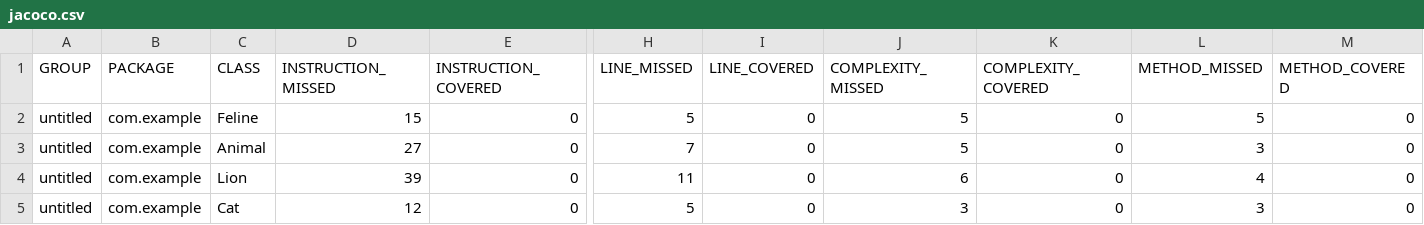
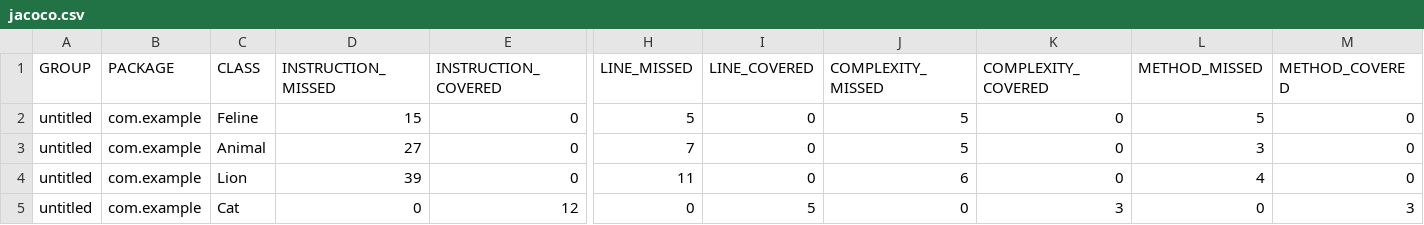
Before and after one commit to GuselnikovGordey/qa_java, a CSV file: target/site/jacoco/jacoco.csv, drawn as a sheet; only a part is shown, gaps mark what is left out; the diff names each change by its address in the sheet, - before the commit and + after, or states it on an @@ line.

```diff
--- a/target/site/jacoco/jacoco.csv
+++ b/target/site/jacoco/jacoco.csv
-D5 (INSTRUCTION_MISSED): 12
+D5 (INSTRUCTION_MISSED): 0
-E5 (INSTRUCTION_COVERED): 0
+E5 (INSTRUCTION_COVERED): 12
-H5 (LINE_MISSED): 5
+H5 (LINE_MISSED): 0
-I5 (LINE_COVERED): 0
+I5 (LINE_COVERED): 5
-J5 (COMPLEXITY_MISSED): 3
+J5 (COMPLEXITY_MISSED): 0
-K5 (COMPLEXITY_COVERED): 0
+K5 (COMPLEXITY_COVERED): 3
-L5 (METHOD_MISSED): 3
+L5 (METHOD_MISSED): 0
-M5 (METHOD_COVERED): 0
+M5 (METHOD_COVERED): 3
```
Also changed, not shown: 14 other files.
